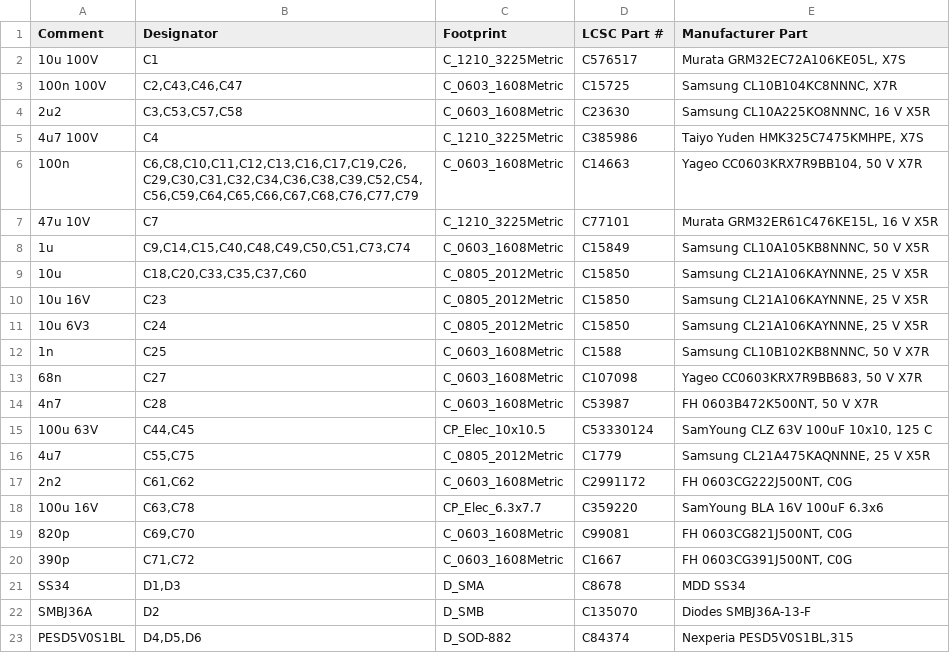
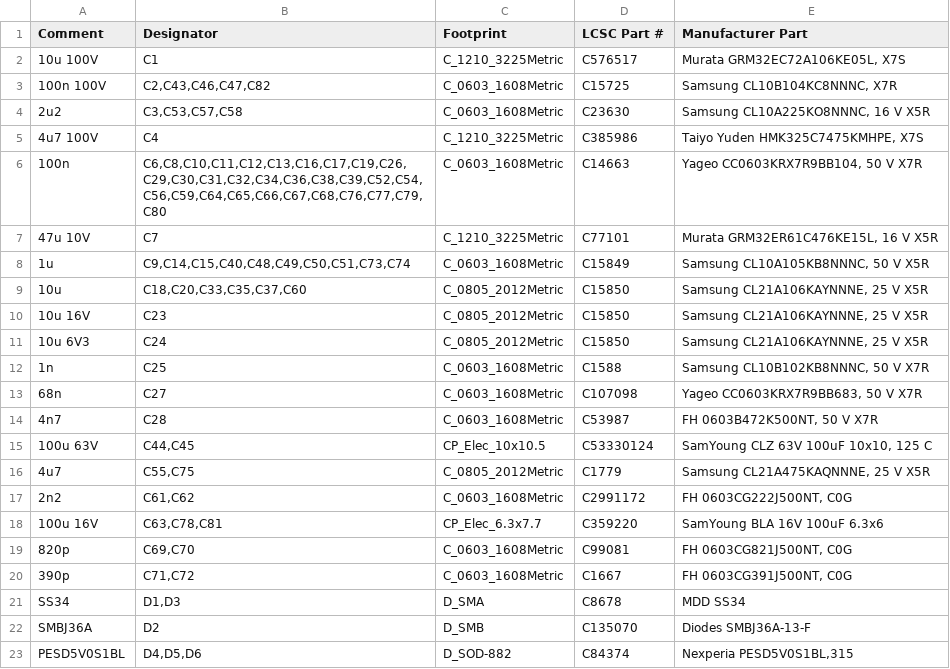
Before and after one commit to Oleg-mk/MOST25-to-AUDIO, a CSV file: listener_hw/fab/most_listener-bom-jlcpcb.csv, drawn as a sheet; only a part is shown.

```diff
--- a/listener_hw/fab/most_listener-bom-jlcpcb.csv
+++ b/listener_hw/fab/most_listener-bom-jlcpcb.csv
@@ -2,6 +2,6 @@ Comment,Designator,Footprint,LCSC Part #,Manufacturer Part
 10u 100V,C1,C_1210_3225Metric,C576517,"Murata GRM32EC72A106KE05L, X7S"
-100n 100V,"C2,C43,C46,C47",C_0603_1608Metric,C15725,"Samsung CL10B104KC8NNNC, X7R"
+100n 100V,"C2,C43,C46,C47,C82",C_0603_1608Metric,C15725,"Samsung CL10B104KC8NNNC, X7R"
 2u2,"C3,C53,C57,C58",C_0603_1608Metric,C23630,"Samsung CL10A225KO8NNNC, 16 V X5R"
 4u7 100V,C4,C_1210_3225Metric,C385986,"Taiyo Yuden HMK325C7475KMHPE, X7S"
-100n,"C6,C8,C10,C11,C12,C13,C16,C17,C19,C26,C29,C30,C31,C32,C34,C36,C38,C39,C52,C54,C56,C59,C64,C65,C66,C67,C68,C76,C77,C79",C_0603_1608Metric,C14663,"Yageo CC0603KRX7R9BB104, 50 V X7R"
+100n,"C6,C8,C10,C11,C12,C13,C16,C17,C19,C26,C29,C30,C31,C32,C34,C36,C38,C39,C52,C54,C56,C59,C64,C65,C66,C67,C68,C76,C77,C79,C80",C_0603_1608Metric,C14663,"Yageo CC0603KRX7R9BB104, 50 V X7R"
 47u 10V,C7,C_1210_3225Metric,C77101,"Murata GRM32ER61C476KE15L, 16 V X5R"
@@ -17,3 +17,3 @@ Comment,Designator,Footprint,LCSC Part #,Manufacturer Part
 2n2,"C61,C62",C_0603_1608Metric,C2991172,"FH 0603CG222J500NT, C0G"
-100u 16V,"C63,C78",CP_Elec_6.3x7.7,C359220,SamYoung BLA 16V 100uF 6.3x6
+100u 16V,"C63,C78,C81",CP_Elec_6.3x7.7,C359220,SamYoung BLA 16V 100uF 6.3x6
 820p,"C69,C70",C_0603_1608Metric,C99081,"FH 0603CG821J500NT, C0G"
```
Also changed, not shown: listener_hw/fab/most_listener-bom.csv, listener_hw/fab/most_listener-cpl-jlcpcb.csv, 15 other files.
